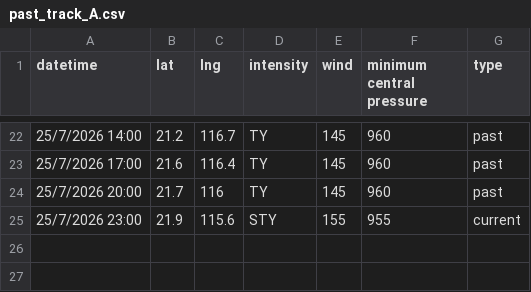
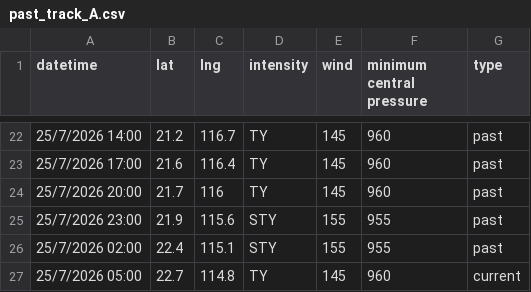
Before and after one commit to zax41006-bot/GHMWS-TC-GIS, a CSV file: past_track_A.csv, drawn as a sheet; only a part is shown, gaps mark what is left out.

```diff
--- a/past_track_A.csv
+++ b/past_track_A.csv
@@ -24,2 +24,4 @@
 25/7/2026 20:00,21.7,116,TY,145,960,past
-25/7/2026 23:00,21.9,115.6,STY,155,955,current
+25/7/2026 23:00,21.9,115.6,STY,155,955,past
+25/7/2026 02:00,22.4,115.1,STY,155,955,past
+25/7/2026 05:00,22.7,114.8,TY,145,960,current
```
Also changed, not shown: forecast_track_A.csv.
